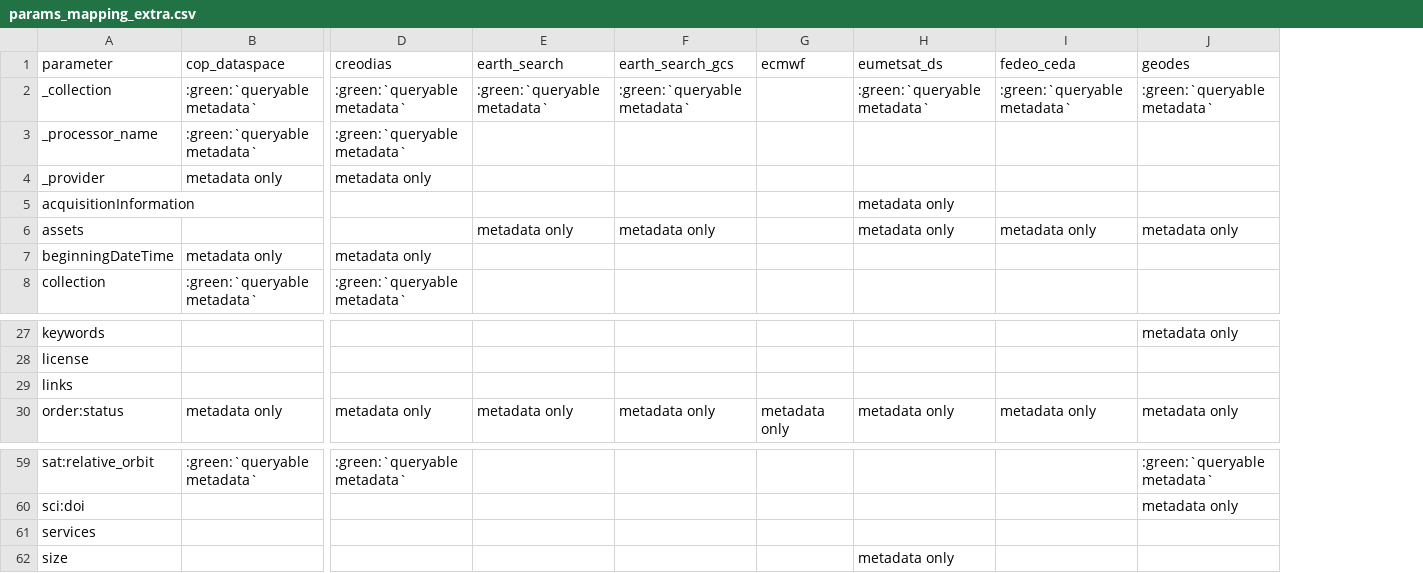
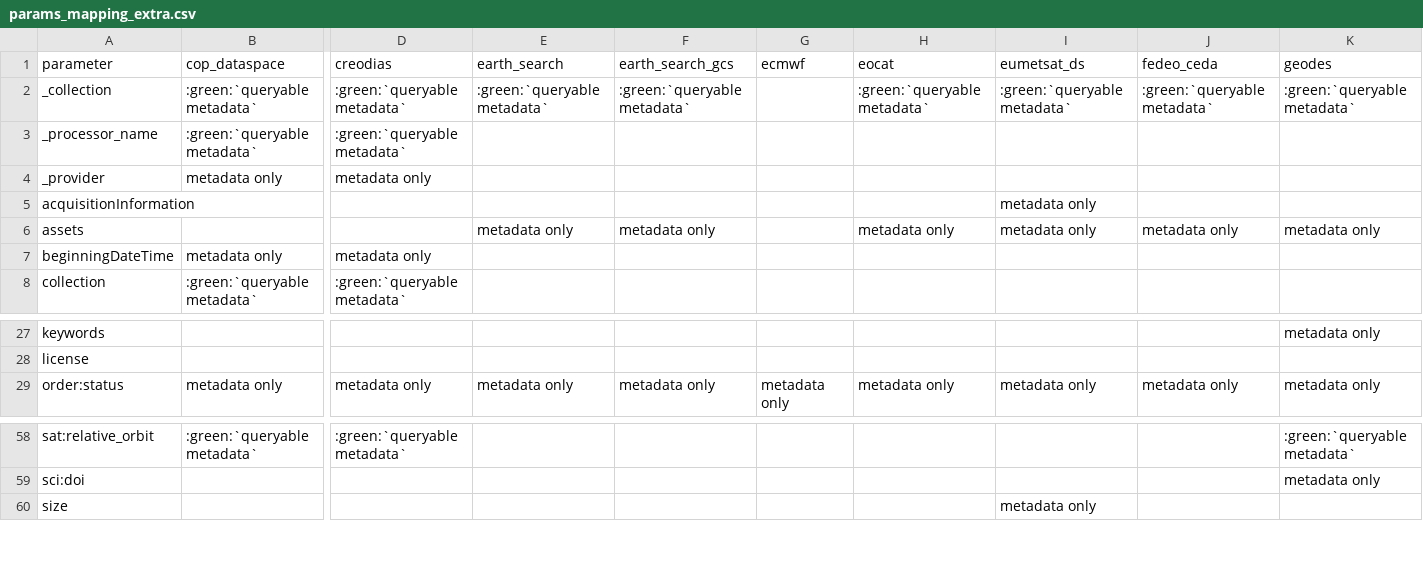
Before and after one commit to CS-SI/eodag, a CSV file: docs/_static/params_mapping_extra.csv, drawn as a sheet; only a part is shown, gaps mark what is left out; removed rows and columns are numbered as before the commit, all else as after; rows hold the shown columns only; the diff names each change by its address in the sheet, - before the commit and + after, or states it on an @@ line.

```diff
--- a/docs/_static/params_mapping_extra.csv
+++ b/docs/_static/params_mapping_extra.csv
+column H (eocat), rows 2-6: :green:`queryable metadata` |  |  |  | metadata only; row 29: metadata only
-row 29: links
-row 61: services
```
Also changed, not shown: docs/_static/collections_information.csv, docs/_static/params_mapping_opensearch.csv, 1 other file.
